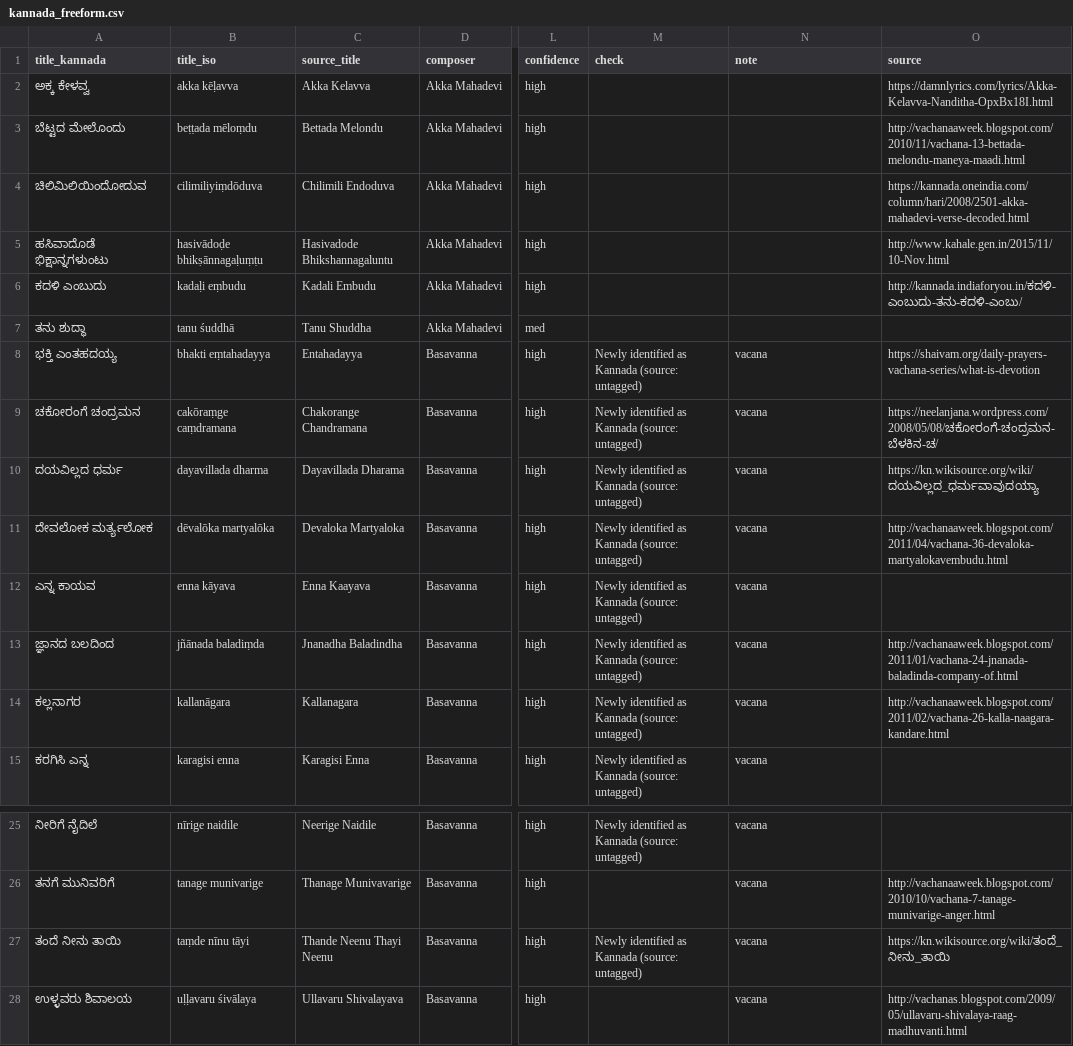
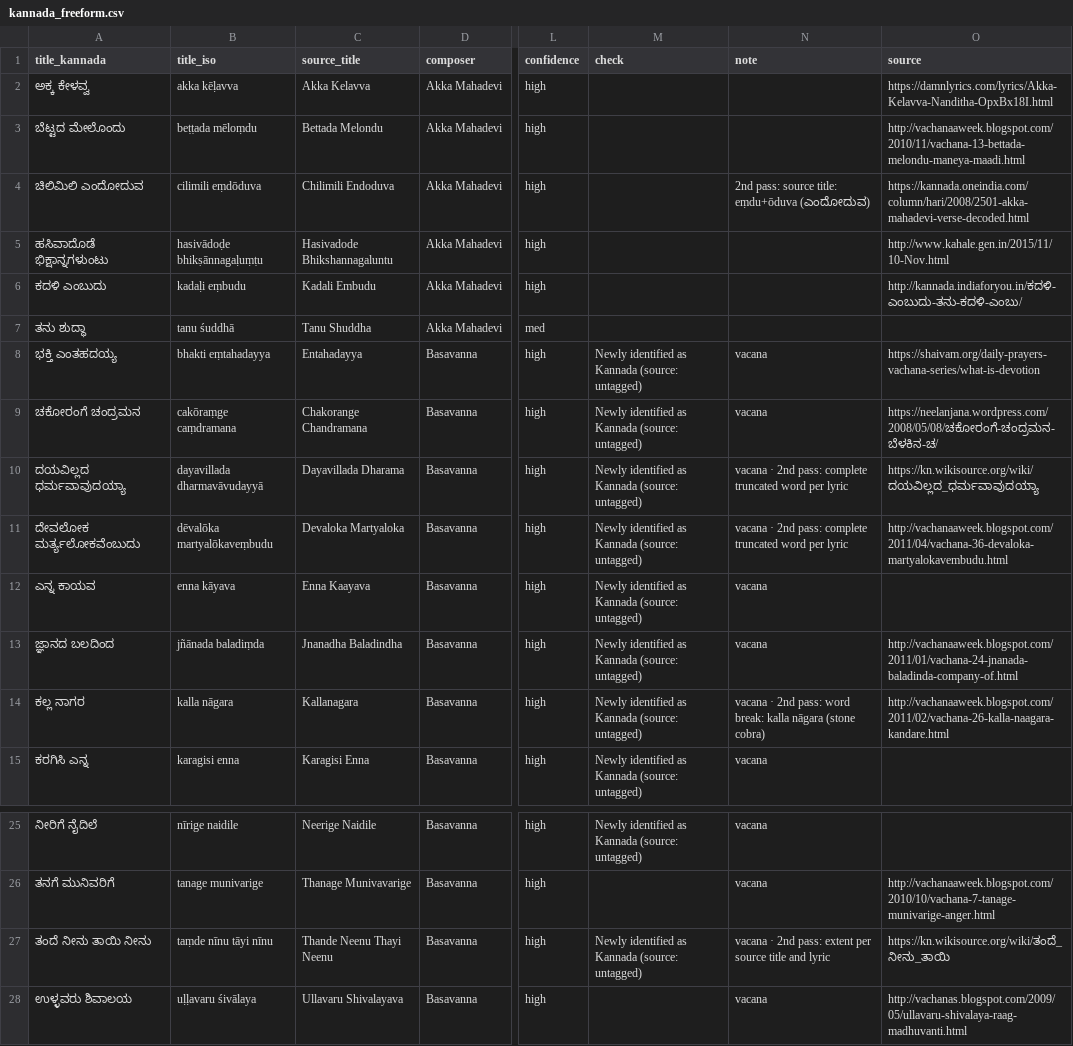
Before and after one commit to suh4s/music, a CSV file: curation/carnatic/lists/kannada_freeform.csv, drawn as a sheet; only a part is shown, gaps mark what is left out; the diff names each change by its address in the sheet, - before the commit and + after, or states it on an @@ line.

```diff
--- a/curation/carnatic/lists/kannada_freeform.csv
+++ b/curation/carnatic/lists/kannada_freeform.csv
-A4 (title_kannada): ಚಿಲಿಮಿಲಿಯಿಂದೋದುವ
+A4 (title_kannada): ಚಿಲಿಮಿಲಿ ಎಂದೋದುವ
-B4 (title_iso): cilimiliyiṃdōduva
+B4 (title_iso): cilimili eṃdōduva
-N4 (note): (empty)
+N4 (note): 2nd pass: source title: eṃdu+ōduva (ಎಂದೋದುವ)
-A10 (title_kannada): ದಯವಿಲ್ಲದ ಧರ್ಮ
+A10 (title_kannada): ದಯವಿಲ್ಲದ ಧರ್ಮವಾವುದಯ್ಯಾ
-B10 (title_iso): dayavillada dharma
+B10 (title_iso): dayavillada dharmavāvudayyā
-N10:N11 (note): vacana
+N10:N11 (note): vacana · 2nd pass: complete truncated word per lyric
-A11 (title_kannada): ದೇವಲೋಕ ಮರ್ತ್ಯಲೋಕ
+A11 (title_kannada): ದೇವಲೋಕ ಮರ್ತ್ಯಲೋಕವೆಂಬುದು
-B11 (title_iso): dēvalōka martyalōka
+B11 (title_iso): dēvalōka martyalōkaveṃbudu
-A14 (title_kannada): ಕಲ್ಲನಾಗರ
+A14 (title_kannada): ಕಲ್ಲ ನಾಗರ
-B14 (title_iso): kallanāgara
+B14 (title_iso): kalla nāgara
-N14 (note): vacana
+N14 (note): vacana · 2nd pass: word break: kalla nāgara (stone cobra)
-A27 (title_kannada): ತಂದೆ ನೀನು ತಾಯಿ
+A27 (title_kannada): ತಂದೆ ನೀನು ತಾಯಿ ನೀನು
-B27 (title_iso): taṃde nīnu tāyi
+B27 (title_iso): taṃde nīnu tāyi nīnu
-N27 (note): vacana
+N27 (note): vacana · 2nd pass: extent per source title and lyric
```
Also changed, not shown: curation/carnatic/lists/kannada_composed.csv, curation/carnatic/song_review.csv, 2 other files.
